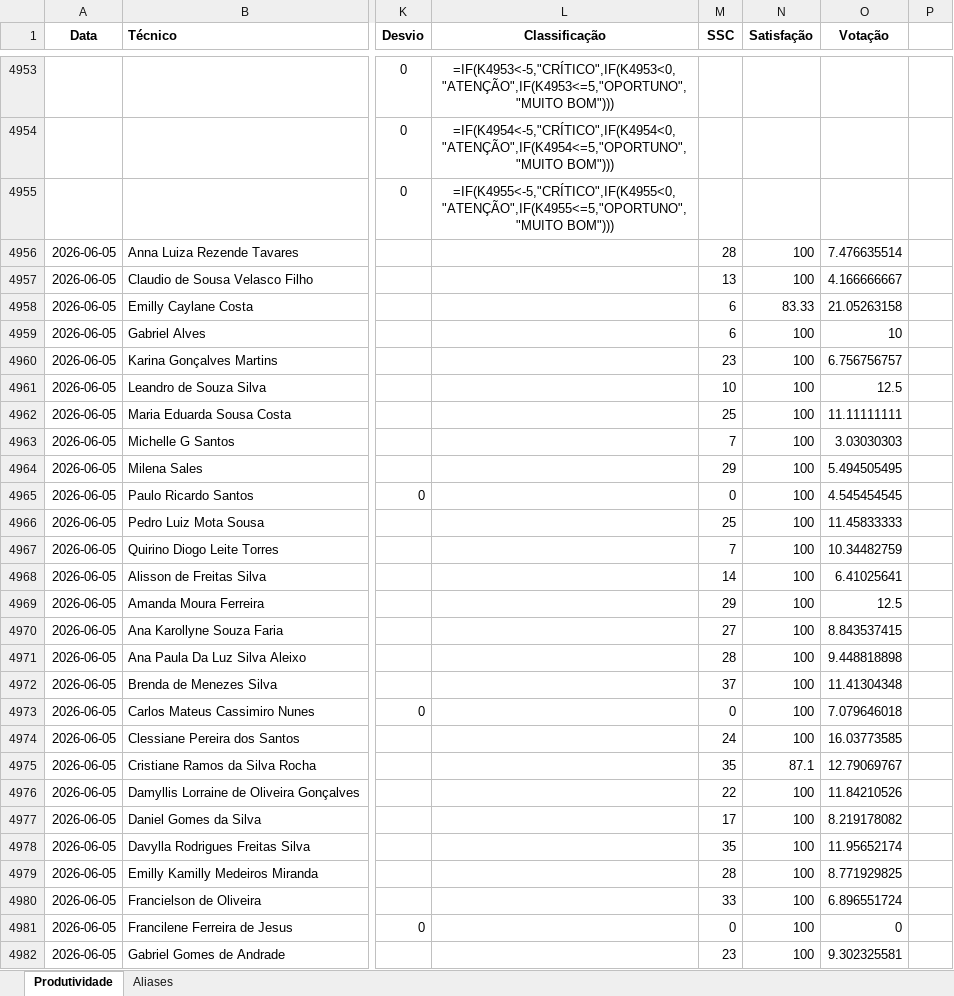
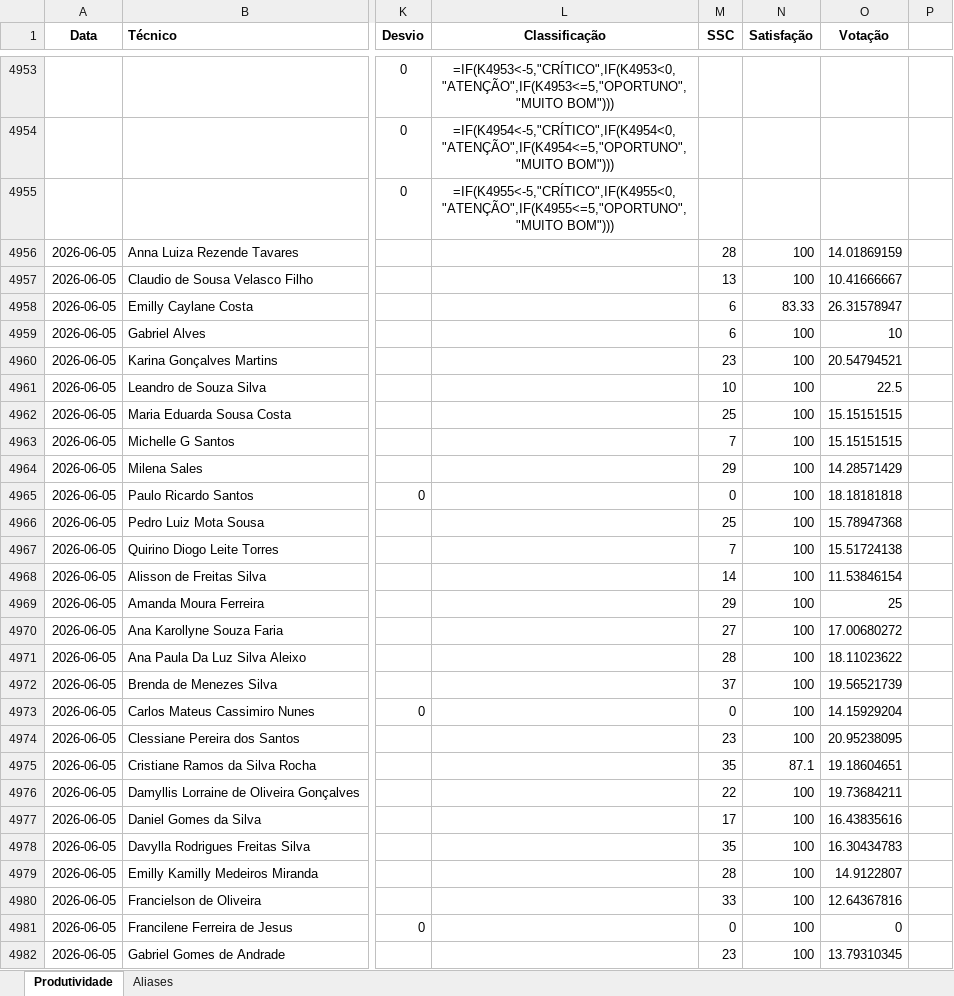
Before and after one commit to supervisaofolha-cmyk/painel-produtividade, an Excel workbook: produtividade.xlsx, sheet Produtividade, drawn as a sheet; only a part is shown, gaps mark what is left out; values as stored, in another font and other column widths than the file's, no borders; formulas without a stored value are shown as written; the diff covers the shown part only; the diff names each change by its address in the sheet, - before the commit and + after, or states it on an @@ line.

```diff
--- a/produtividade.xlsx (sheet Produtividade)
+++ b/produtividade.xlsx (sheet Produtividade)
-O4956 (Votação): 7.476635514
+O4956 (Votação): 14.01869159
-O4957 (Votação): 4.166666667
+O4957 (Votação): 10.41666667
-O4958 (Votação): 21.05263158
+O4958 (Votação): 26.31578947
-O4960 (Votação): 6.756756757
+O4960 (Votação): 20.54794521
-O4961 (Votação): 12.5
+O4961 (Votação): 22.5
-O4962 (Votação): 11.11111111
+O4962 (Votação): 15.15151515
-O4963 (Votação): 3.03030303
+O4963 (Votação): 15.15151515
-O4964 (Votação): 5.494505495
+O4964 (Votação): 14.28571429
-O4965 (Votação): 4.545454545
+O4965 (Votação): 18.18181818
-O4966 (Votação): 11.45833333
+O4966 (Votação): 15.78947368
-O4967 (Votação): 10.34482759
+O4967 (Votação): 15.51724138
-O4968 (Votação): 6.41025641
+O4968 (Votação): 11.53846154
-O4969 (Votação): 12.5
+O4969 (Votação): 25
-O4970 (Votação): 8.843537415
+O4970 (Votação): 17.00680272
-O4971 (Votação): 9.448818898
+O4971 (Votação): 18.11023622
-O4972 (Votação): 11.41304348
+O4972 (Votação): 19.56521739
-O4973 (Votação): 7.079646018
+O4973 (Votação): 14.15929204
-M4974 (SSC): 24
+M4974 (SSC): 23
-O4974 (Votação): 16.03773585
+O4974 (Votação): 20.95238095
-O4975 (Votação): 12.79069767
+O4975 (Votação): 19.18604651
-O4976 (Votação): 11.84210526
+O4976 (Votação): 19.73684211
-O4977 (Votação): 8.219178082
+O4977 (Votação): 16.43835616
-O4978 (Votação): 11.95652174
+O4978 (Votação): 16.30434783
-O4979 (Votação): 8.771929825
+O4979 (Votação): 14.9122807
-O4980 (Votação): 6.896551724
+O4980 (Votação): 12.64367816
-O4982 (Votação): 9.302325581
+O4982 (Votação): 13.79310345
```
Also changed, not shown: 18 edited cells elsewhere in this sheet, produtividade_backup.xlsx.
